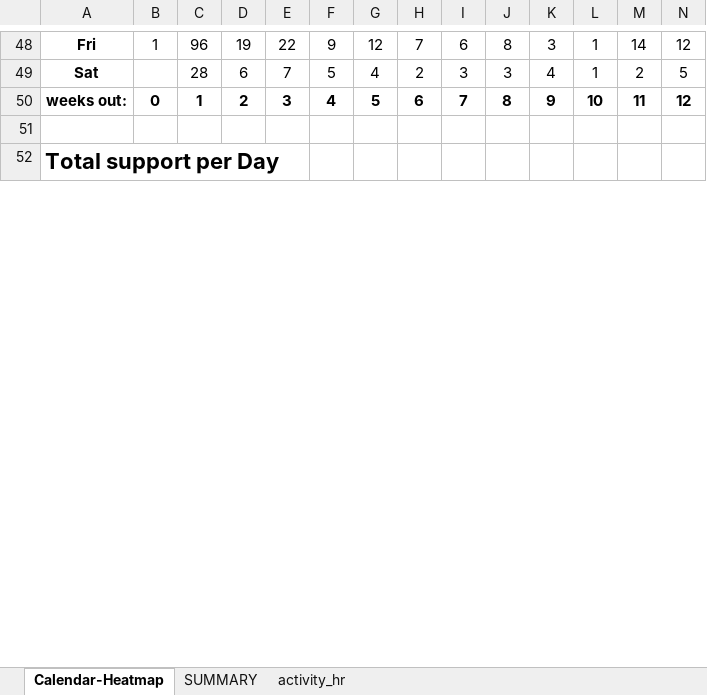
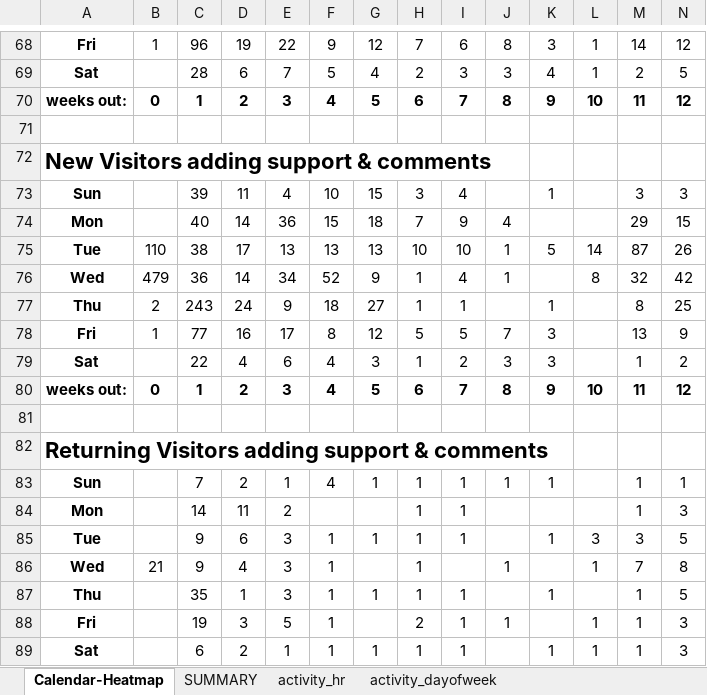
Before and after one commit to openplans/shareabouts-analysis, an Excel workbook: exports/excel/nycdot_vz.xlsx, sheet Calendar-Heatmap, drawn as a sheet; only a part is shown, gaps mark what is left out; the shorter side is filled out with more unchanged rows; values as stored, in another font and other column widths than the file's, no borders; conditional formats not drawn; rows hold the shown columns only; the diff covers the shown part only; the diff names each change by its address in the sheet, - before the commit and + after, or states it on an @@ line.

```diff
--- a/exports/excel/nycdot_vz.xlsx (sheet Calendar-Heatmap)
+++ b/exports/excel/nycdot_vz.xlsx (sheet Calendar-Heatmap)
+sheet tab: activity_dayofweek
+row 70: weeks out: | 0 | 1 | 2 | 3 | 4 | 5 | 6 | 7 | 8 | 9 | 10 | 11 | 12
+row 71: (empty)
+row 72: New Visitors adding support & comments
+row 73: Sun |  | 39 | 11 | 4 | 10 | 15 | 3 | 4 |  | 1 |  | 3 | 3
+row 74: Mon |  | 40 | 14 | 36 | 15 | 18 | 7 | 9 | 4 |  |  | 29 | 15
+row 75: Tue | 110 | 38 | 17 | 13 | 13 | 13 | 10 | 10 | 1 | 5 | 14 | 87 | 26
+row 76: Wed | 479 | 36 | 14 | 34 | 52 | 9 | 1 | 4 | 1 |  | 8 | 32 | 42
+row 77: Thu | 2 | 243 | 24 | 9 | 18 | 27 | 1 | 1 |  | 1 |  | 8 | 25
+row 78: Fri | 1 | 77 | 16 | 17 | 8 | 12 | 5 | 5 | 7 | 3 |  | 13 | 9
+row 79: Sat |  | 22 | 4 | 6 | 4 | 3 | 1 | 2 | 3 | 3 |  | 1 | 2
+row 80: weeks out: | 0 | 1 | 2 | 3 | 4 | 5 | 6 | 7 | 8 | 9 | 10 | 11 | 12
+row 81: (empty)
+row 82: Returning Visitors adding support & comments
+row 83: Sun |  | 7 | 2 | 1 | 4 | 1 | 1 | 1 | 1 | 1 |  | 1 | 1
+row 84: Mon |  | 14 | 11 | 2 |  |  | 1 | 1 |  |  |  | 1 | 3
+row 85: Tue |  | 9 | 6 | 3 | 1 | 1 | 1 | 1 |  | 1 | 3 | 3 | 5
+row 86: Wed | 21 | 9 | 4 | 3 | 1 |  | 1 |  | 1 |  | 1 | 7 | 8
+row 87: Thu |  | 35 | 1 | 3 | 1 | 1 | 1 | 1 |  | 1 |  | 1 | 5
+row 88: Fri |  | 19 | 3 | 5 | 1 |  | 2 | 1 | 1 |  | 1 | 1 | 3
+row 89: Sat |  | 6 | 2 | 1 | 1 | 1 | 1 | 1 |  | 1 | 1 | 1 | 3
```
Also changed, not shown: 30 added rows and 17 edited cells elsewhere in this sheet, sheet activity_hr, charts or pictures, exports/excel/afraint_new_york_data.xlsx, exports/excel/jjones_cogo.xlsx, 5 other files.
